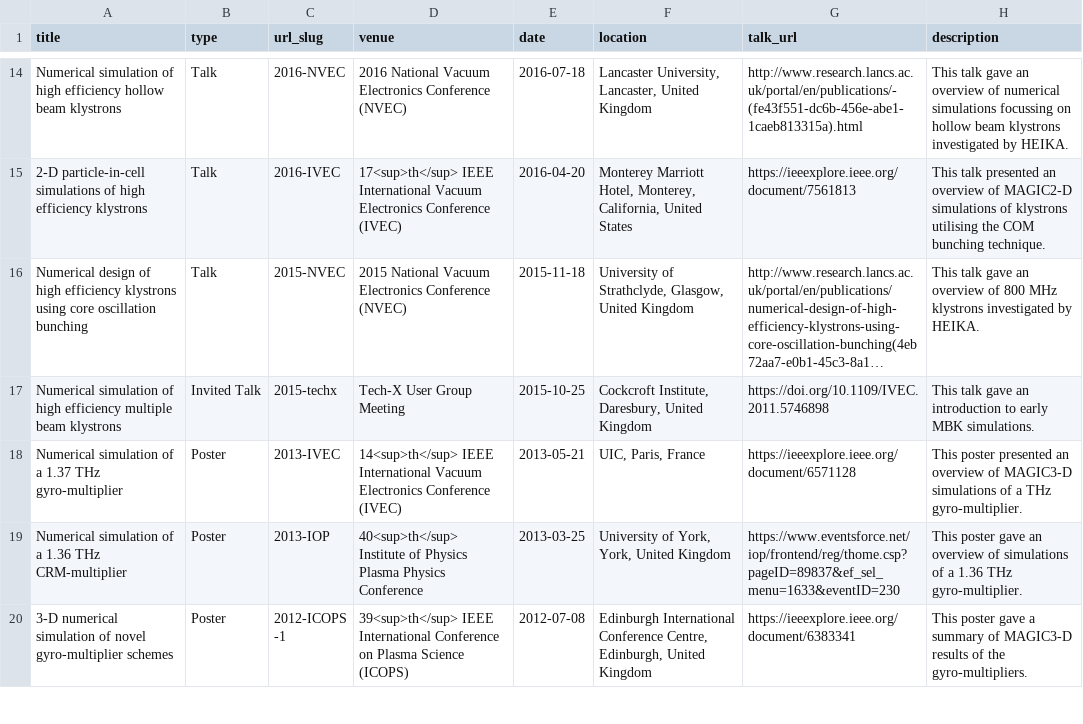
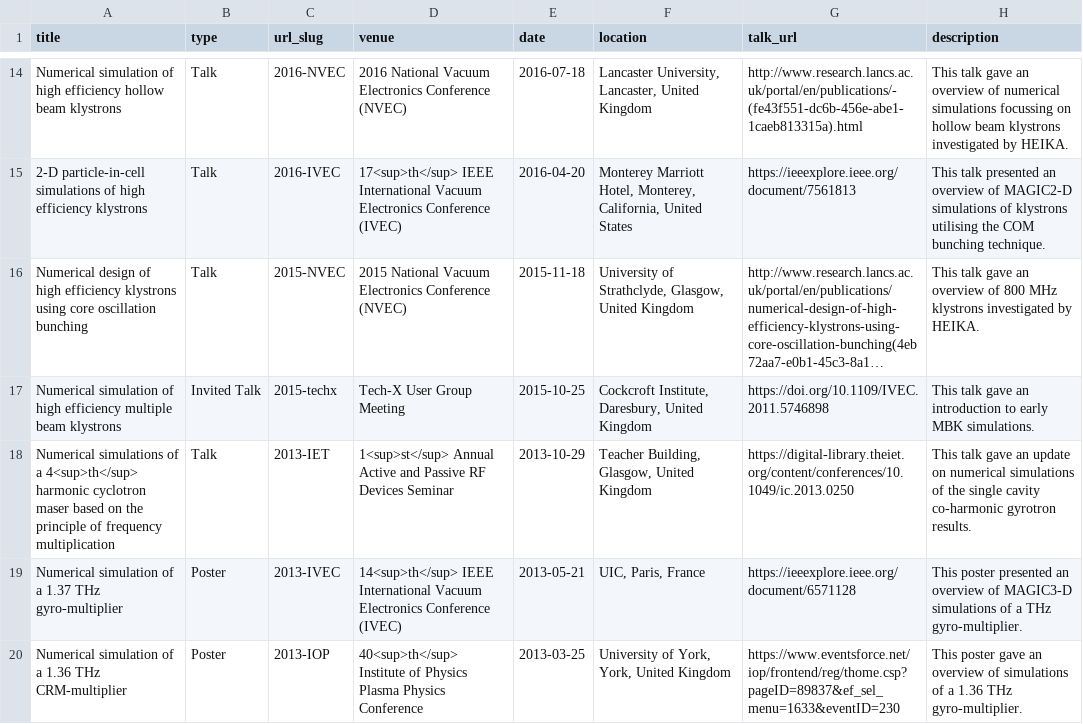
Before and after one commit to DConstable/dconstable.github.io, a TSV file: markdown_generator/talks.tsv, drawn as a sheet; only a part is shown, gaps mark what is left out; the shorter side is filled out with more unchanged rows; long unchanged cells end in …; the diff names each change by its address in the sheet, - before the commit and + after, or states it on an @@ line.

Commit message:
Update talks.tsv
Added missingg talk.

```diff
--- a/markdown_generator/talks.tsv
+++ b/markdown_generator/talks.tsv
+row 18: Numerical simulations of a 4<sup>th</sup> harmonic cyclotron maser based on the principle of frequency multiplication | Talk | 2013-IET | 1<sup>st</sup> Annual Active and Passive RF Devices Seminar | 2013-10-29 | Teacher Building, Glasgow, United Kingdom | https://digital-library.theiet.org/content/conferences/10.1049/ic.2013.0250 | This talk gave an update on numerical simulations of the single cavity co-harmonic gyrotron results.
```
